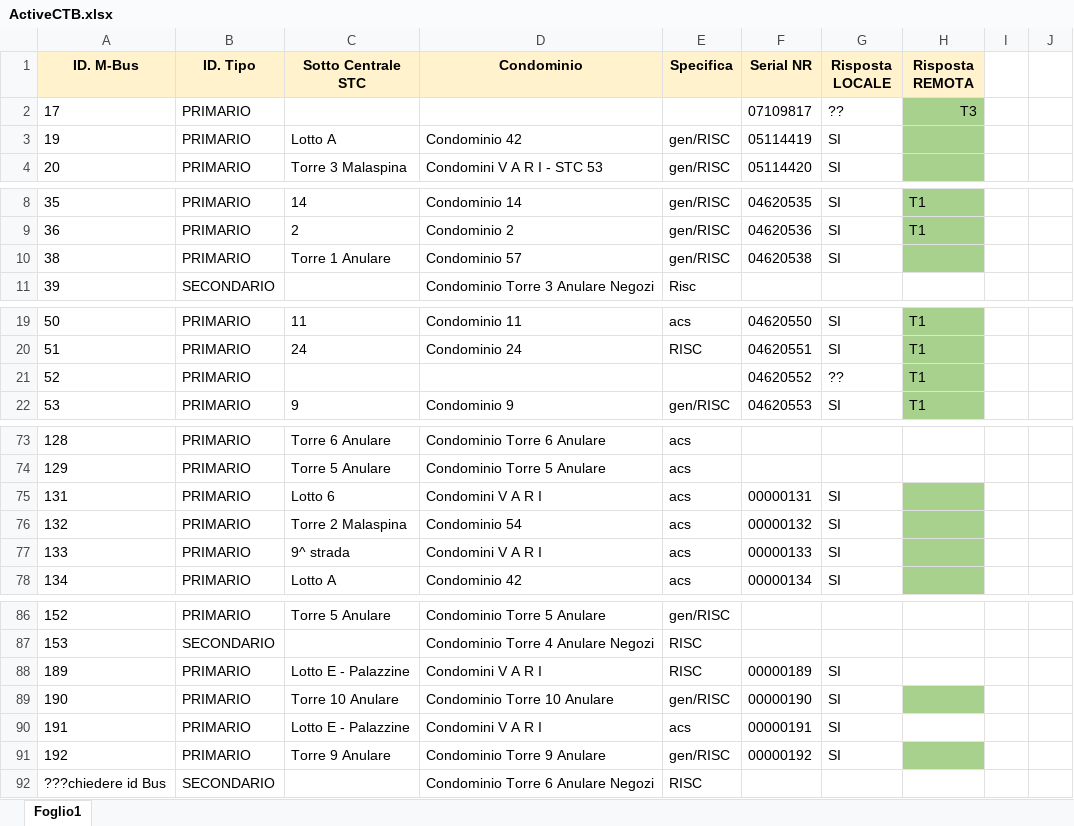
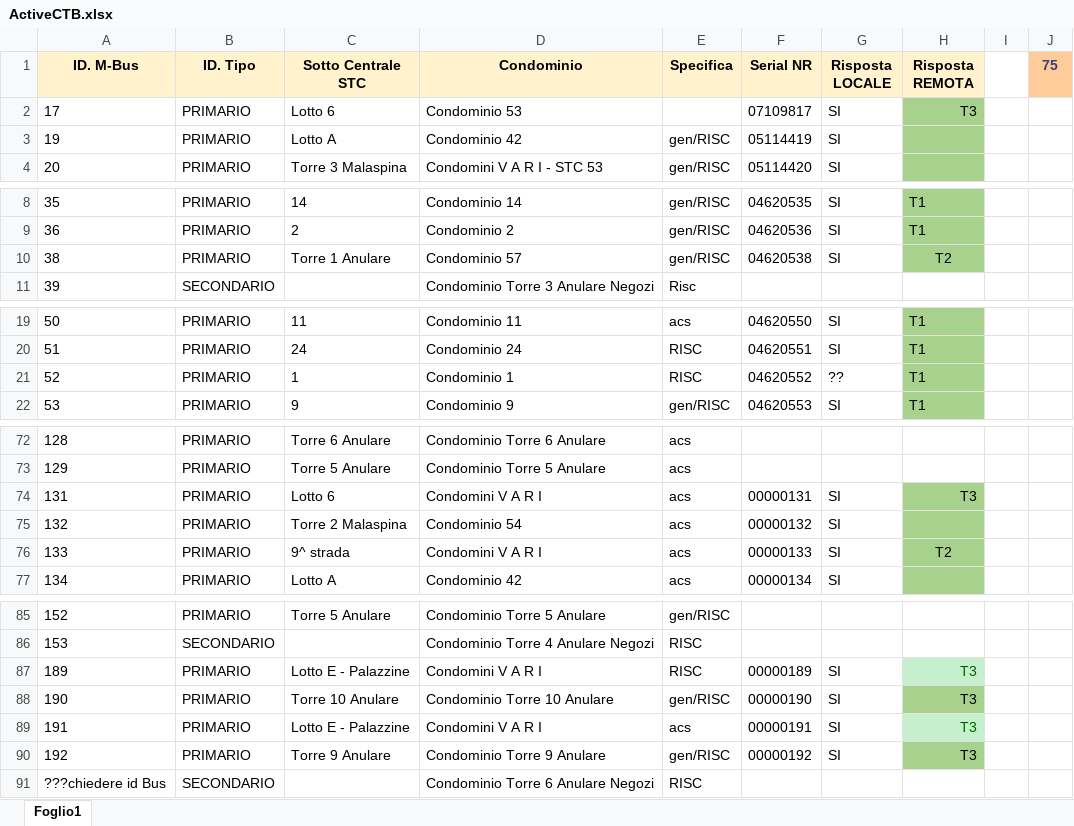
Before and after one commit to clevergy1/cy-003-wg, an Excel workbook: Docs/ActiveCTB.xlsx, sheet Foglio1, drawn as a sheet; only a part is shown, gaps mark what is left out; values as stored, in another font and other column widths than the file's, no borders; addresses are those after the commit; the diff covers the shown part only; the diff names each change by its address in the sheet, - before the commit and + after, or states it on an @@ line.

```diff
--- a/Docs/ActiveCTB.xlsx (sheet Foglio1)
+++ b/Docs/ActiveCTB.xlsx (sheet Foglio1)
-J1: (empty)
+J1: 75
-J1 fill: none
+J1 fill: #FFCC99
-C2 (Sotto Centrale STC): (empty)
+C2 (Sotto Centrale STC): Lotto 6
-D2 (Condominio): (empty)
+D2 (Condominio): Condominio 53
-G2 (Risposta LOCALE): ??
+G2 (Risposta LOCALE): SI
-H10 (Risposta REMOTA): (empty)
+H10 (Risposta REMOTA): T2
-C21 (Sotto Centrale STC): (empty)
+C21 (Sotto Centrale STC): 1
-D21 (Condominio): (empty)
+D21 (Condominio): Condominio 1
-E21 (Specifica): (empty)
+E21 (Specifica): RISC
-H74 (Risposta REMOTA): (empty)
+H74 (Risposta REMOTA): T3
-H76 (Risposta REMOTA): (empty)
+H76 (Risposta REMOTA): T2
-H87:H90 (Risposta REMOTA): (empty)
+H87:H90 (Risposta REMOTA): T3
-H87 fill: none
+H87 fill: #C6EFCE
-H89 fill: none
+H89 fill: #C6EFCE
```
Also changed, not shown: 1 removed row, 16 edited cells and cell formats elsewhere in this sheet, 3 other files.
